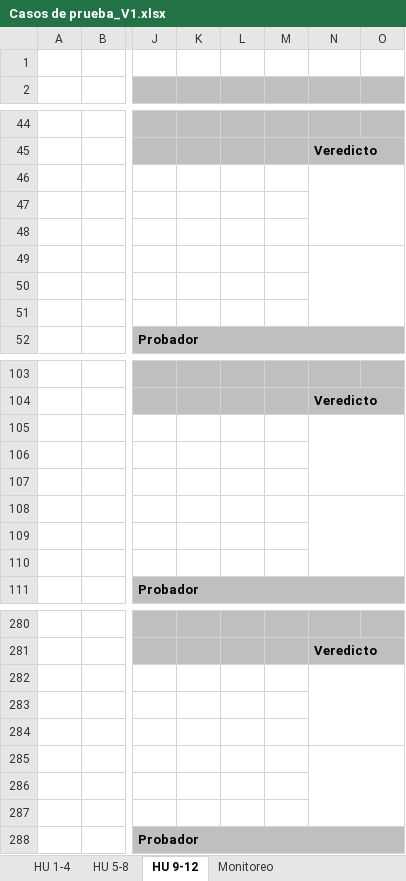
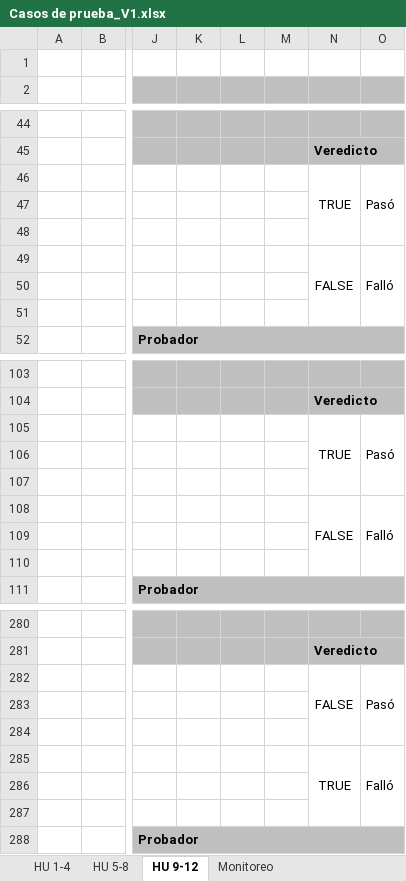
Before and after one commit to Jesuss2706/delivery-shop, an Excel workbook: files/Testing/Casos de prueba_V1.xlsx, sheet HU 9-12, drawn as a sheet; only a part is shown, gaps mark what is left out; values as stored, in another font and other column widths than the file's, no borders; charts and pictures not drawn; removed rows and columns are numbered as before the commit, all else as after; rows hold the shown columns only; the diff covers the shown part only; the diff names each change by its address in the sheet, - before the commit and + after, or states it on an @@ line.

```diff
--- a/files/Testing/Casos de prueba_V1.xlsx (sheet HU 9-12)
+++ b/files/Testing/Casos de prueba_V1.xlsx (sheet HU 9-12)
-row 46: (empty)
+row 46:  |  |  |  |  |  | TRUE | Pasó
-N46:O48 merged
+N46:N48 merged
+O46:O48 merged
-row 49: (empty)
+row 49:  |  |  |  |  |  | FALSE | Falló
-N49:O51 merged
+N49:N51 merged
+O49:O51 merged
-row 105: (empty)
+row 105:  |  |  |  |  |  | TRUE | Pasó
-N105:O107 merged
+N105:N107 merged
+O105:O107 merged
-row 108: (empty)
+row 108:  |  |  |  |  |  | FALSE | Falló
-N108:O110 merged
+N108:N110 merged
+O108:O110 merged
-row 282: (empty)
+row 282:  |  |  |  |  |  | FALSE | Pasó
-N282:O284 merged
+N282:N284 merged
+O282:O284 merged
-row 285: (empty)
+row 285:  |  |  |  |  |  | TRUE | Falló
-N285:O287 merged
+N285:N287 merged
+O285:O287 merged
```
Also changed, not shown: 2 added rows, 2 removed rows, 32 edited cells and merged cells elsewhere in this sheet, sheet HU 5-8, sheet HU 1-4, sheet Monitoreo, charts or pictures.
